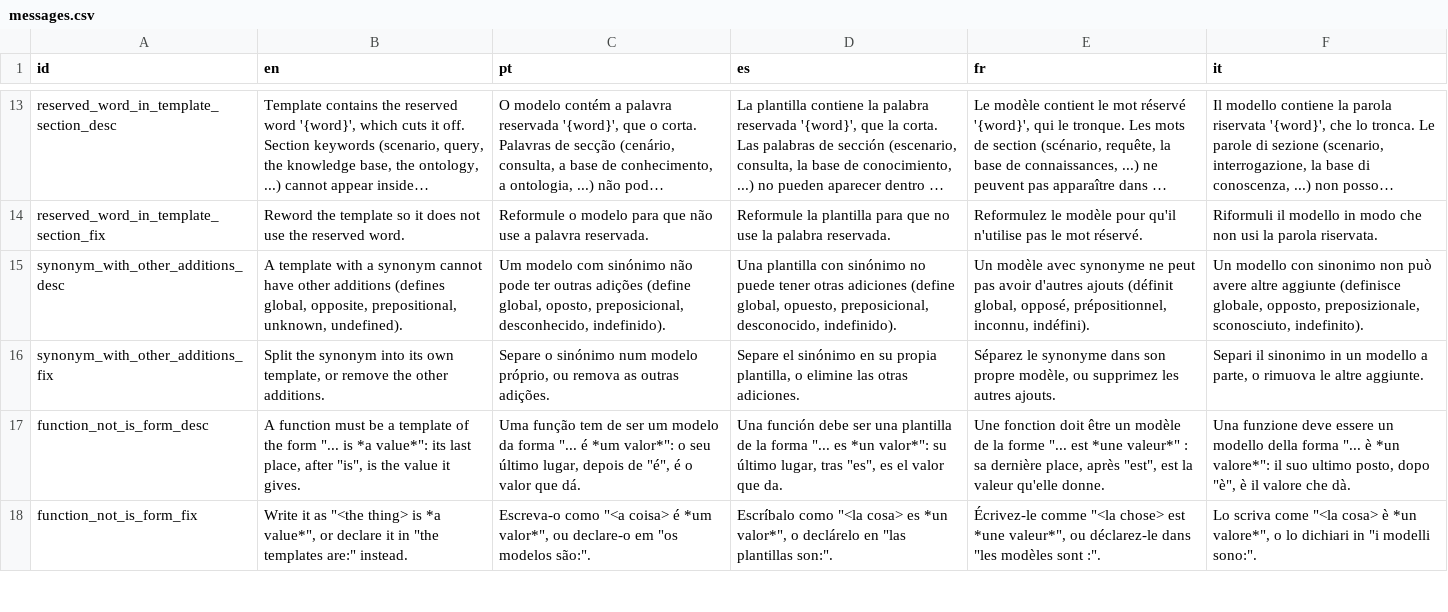
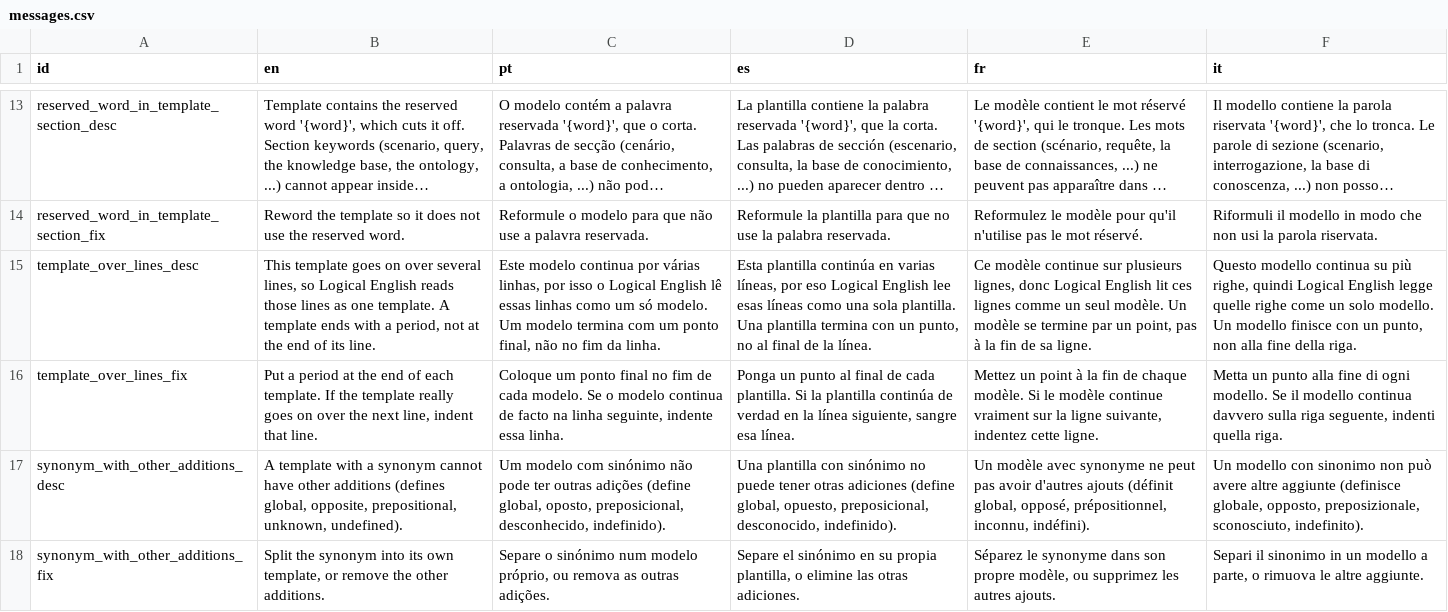
Before and after one commit to LogicalContractsOrg/LogicalEnglish2, a CSV file: i18n/messages.csv, drawn as a sheet; only a part is shown, gaps mark what is left out; the shorter side is filled out with more unchanged rows; long unchanged cells end in …; the diff names each change by its address in the sheet, - before the commit and + after, or states it on an @@ line.

```diff
--- a/i18n/messages.csv
+++ b/i18n/messages.csv
+row 15: template_over_lines_desc | This template goes on over several lines, so Logical English reads those lines as one template. A template ends with a period, not at the end of its line. | Este modelo continua por várias linhas, por isso o Logical English lê essas linhas como um só modelo. Um modelo termina com um ponto final, não no fim da linha. | Esta plantilla continúa en varias líneas, por eso Logical English lee esas líneas como una sola plantilla. Una plantilla termina con un punto, no al final de la línea. | Ce modèle continue sur plusieurs lignes, donc Logical English lit ces lignes comme un seul modèle. Un modèle se termine par un point, pas à la fin de sa ligne. | Questo modello continua su più righe, quindi Logical English legge quelle righe come un solo modello. Un modello finisce con un punto, non alla fine della riga.
+row 16: template_over_lines_fix | Put a period at the end of each template. If the template really goes on over the next line, indent that line. | Coloque um ponto final no fim de cada modelo. Se o modelo continua de facto na linha seguinte, indente essa linha. | Ponga un punto al final de cada plantilla. Si la plantilla continúa de verdad en la línea siguiente, sangre esa línea. | Mettez un point à la fin de chaque modèle. Si le modèle continue vraiment sur la ligne suivante, indentez cette ligne. | Metta un punto alla fine di ogni modello. Se il modello continua davvero sulla riga seguente, indenti quella riga.
```
Also changed, not shown: 3 other files.
